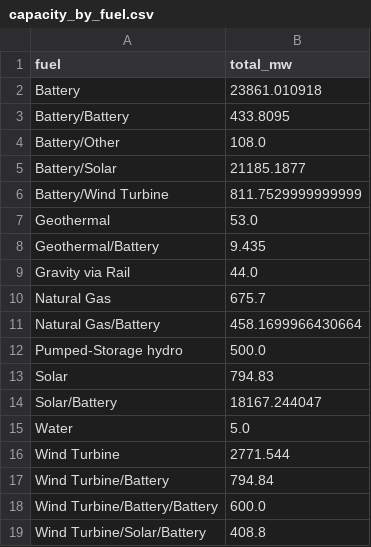
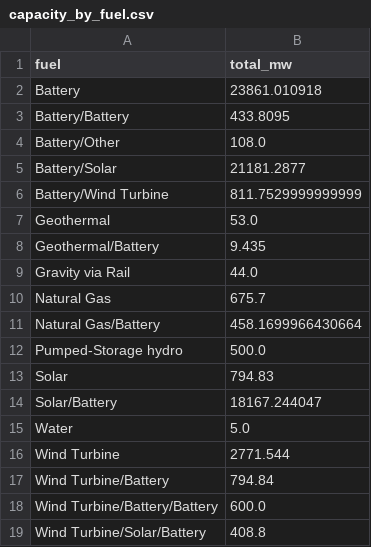
Before and after one commit to gkumarg/caiso-queue, a CSV file: reports/capacity_by_fuel.csv, drawn as a sheet.

```diff
--- a/reports/capacity_by_fuel.csv
+++ b/reports/capacity_by_fuel.csv
@@ -4,3 +4,3 @@ Battery/Battery,433.8095
 Battery/Other,108.0
-Battery/Solar,21185.1877
+Battery/Solar,21181.2877
 Battery/Wind Turbine,811.7529999999999
```
Also changed, not shown: reports/project_timeline_delays.csv, reports/timeline_delay_by_fuel.csv, 8 other files.
